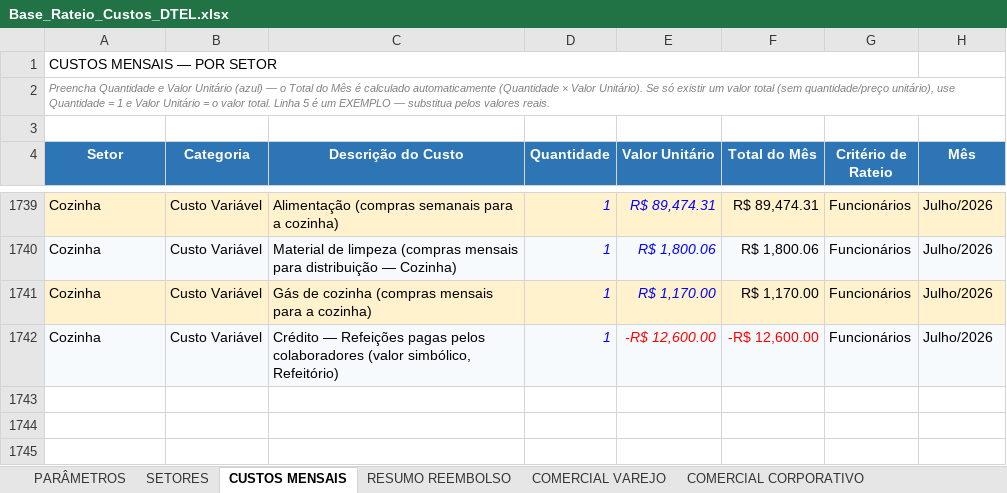
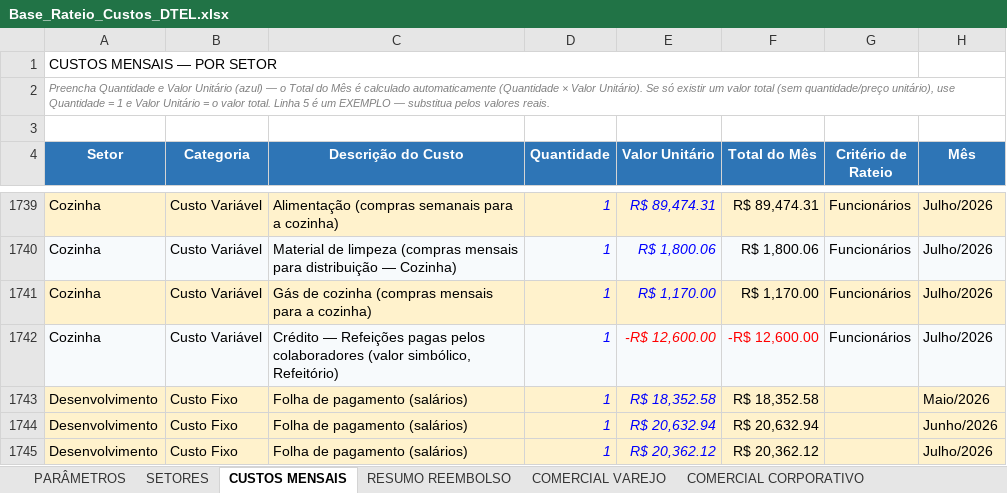
Before and after one commit to Deboradtelelecom/Base-dos-setores, an Excel workbook: dados-mensais/Base_Rateio_Custos_DTEL.xlsx, sheet CUSTOS MENSAIS, drawn as a sheet; only a part is shown, gaps mark what is left out; values as stored, in another font and other column widths than the file's, no borders; table styles not drawn; the diff names each change by its address in the sheet, - before the commit and + after, or states it on an @@ line.

Commit message:
Corrige taxas de rateio (COE, Compras, Financeiro, Fique Movel, Juridico, Gestao de Atendimento) e adiciona setor Desenvolvimento com folha real do time DEV

```diff
--- a/dados-mensais/Base_Rateio_Custos_DTEL.xlsx (sheet CUSTOS MENSAIS)
+++ b/dados-mensais/Base_Rateio_Custos_DTEL.xlsx (sheet CUSTOS MENSAIS)
+row 1743: Desenvolvimento | Custo Fixo | Folha de pagamento (salários) | 1 | R$ 18,352.58 | R$ 18,352.58 |  | Maio/2026
+row 1744: Desenvolvimento | Custo Fixo | Folha de pagamento (salários) | 1 | R$ 20,632.94 | R$ 20,632.94 |  | Junho/2026
+row 1745: Desenvolvimento | Custo Fixo | Folha de pagamento (salários) | 1 | R$ 20,362.12 | R$ 20,362.12 |  | Julho/2026
```
Also changed, not shown: sheet REEMBOLSO GERAL, sheet SETORES.
